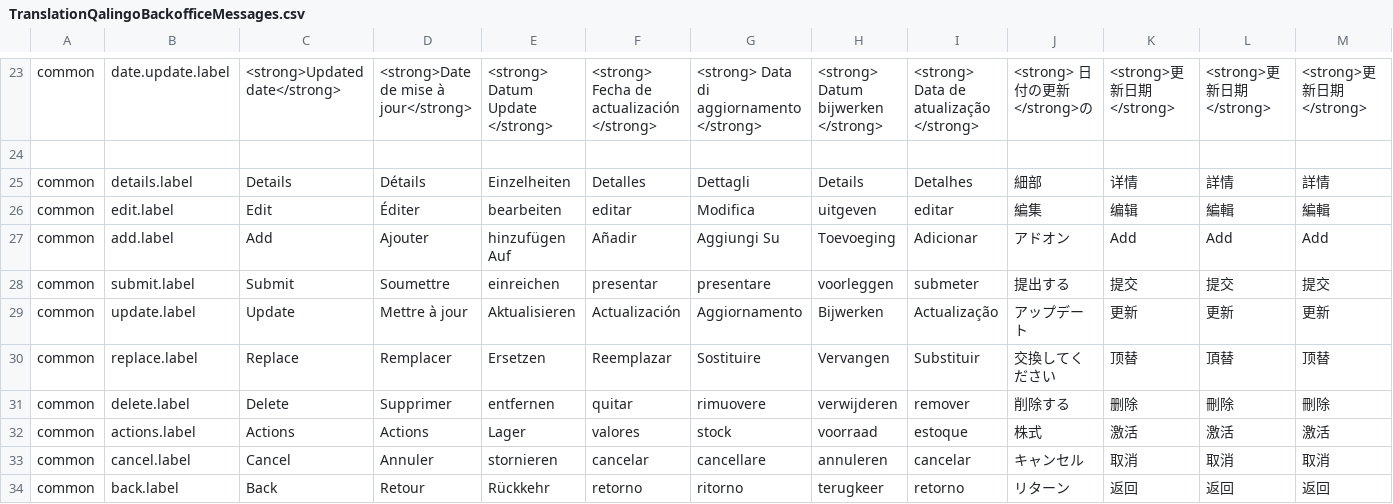
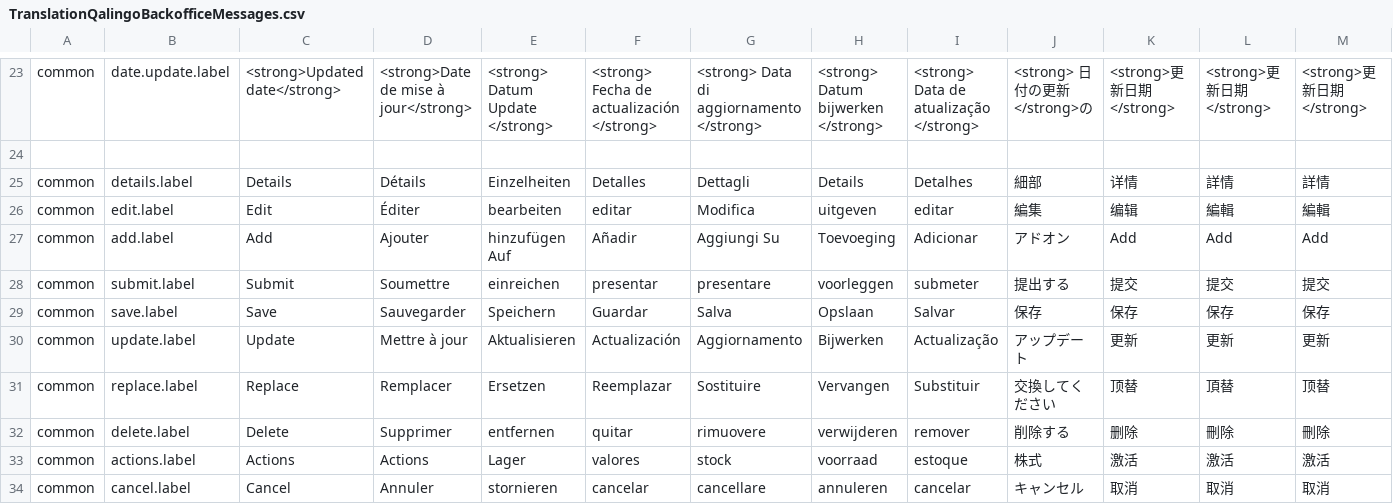
Before and after one commit to qalingo/qalingo-i18n, a CSV file: qalingo-i18n/src/main/resources/input/TranslationQalingoBackofficeMessages.csv, drawn as a sheet; only a part is shown, gaps mark what is left out; the shorter side is filled out with more unchanged rows; rows hold the shown columns only; the diff names each change by its address in the sheet, - before the commit and + after, or states it on an @@ line.

Commit message:
fix

```diff
--- a/qalingo-i18n/src/main/resources/input/TranslationQalingoBackofficeMessages.csv
+++ b/qalingo-i18n/src/main/resources/input/TranslationQalingoBackofficeMessages.csv
+row 29: common | save.label | Save | Sauvegarder | Speichern | Guardar | Salva | Opslaan | Salvar | 保存 | 保存 | 保存 | 保存
```
